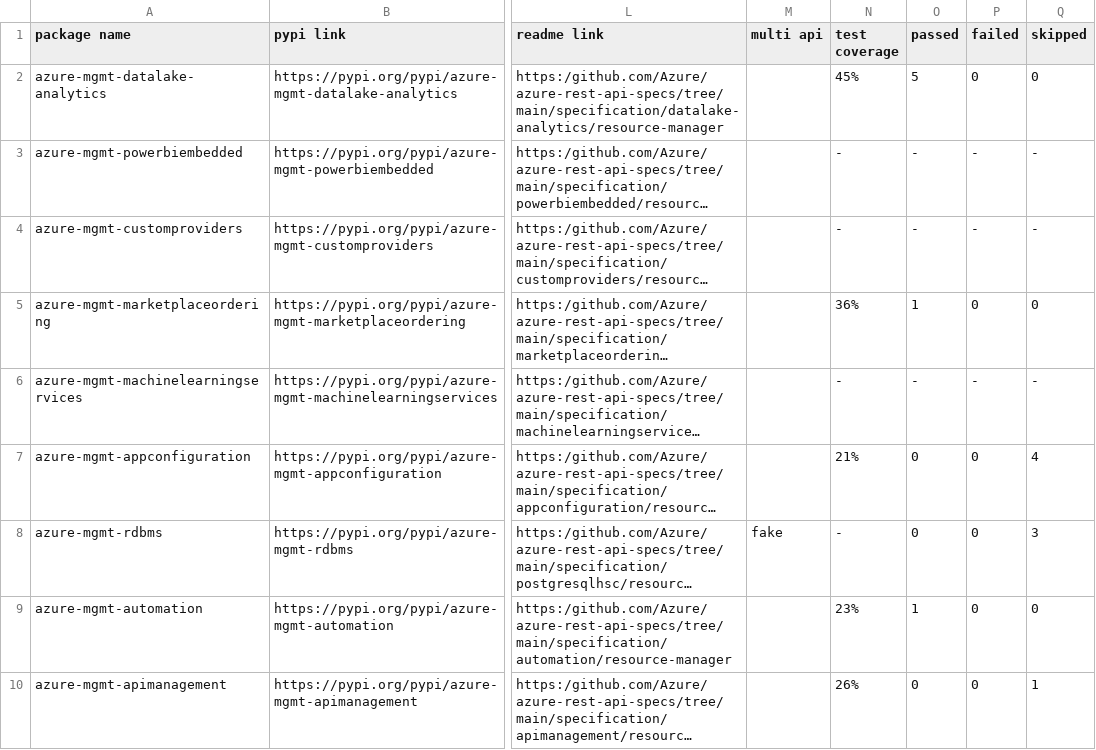
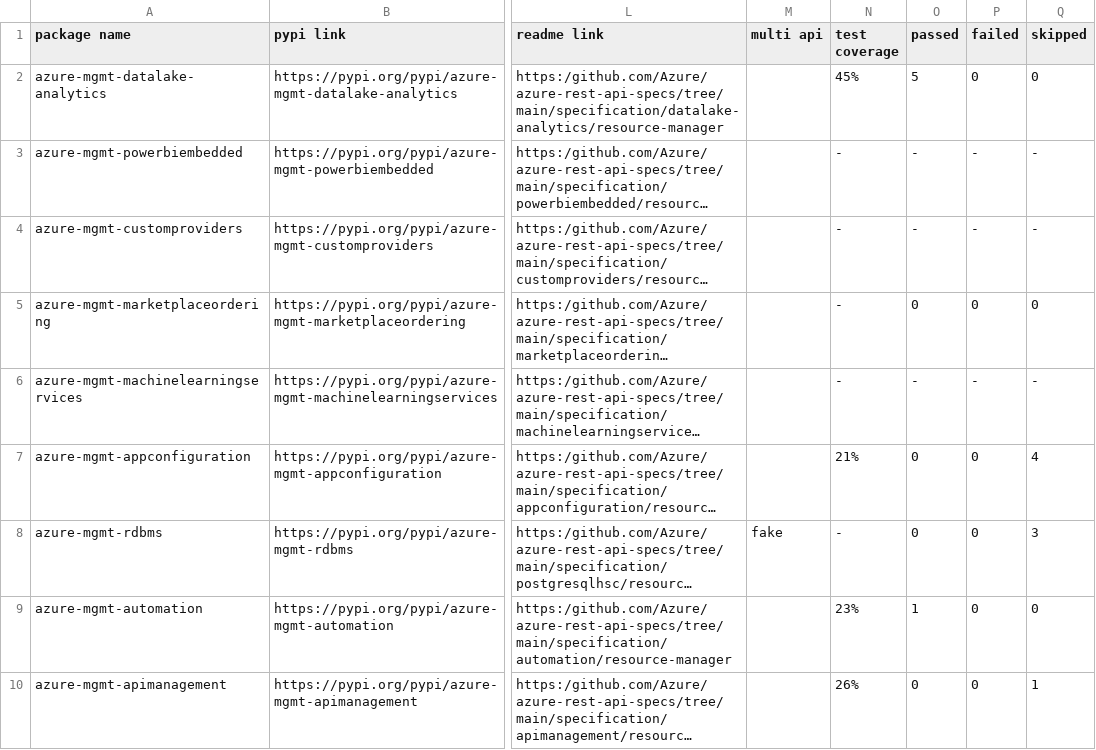
Before and after one commit to msyyc/file-storage, a CSV file: release_sdk_status.csv, drawn as a sheet; only a part is shown, gaps mark what is left out; long unchanged cells end in …; the diff names each change by its address in the sheet, - before the commit and + after, or states it on an @@ line.

Commit message:
update excel

```diff
--- a/release_sdk_status.csv
+++ b/release_sdk_status.csv
-N5 (test coverage): 36%
+N5 (test coverage): -
-O5 (passed): 1
+O5 (passed): 0
```
